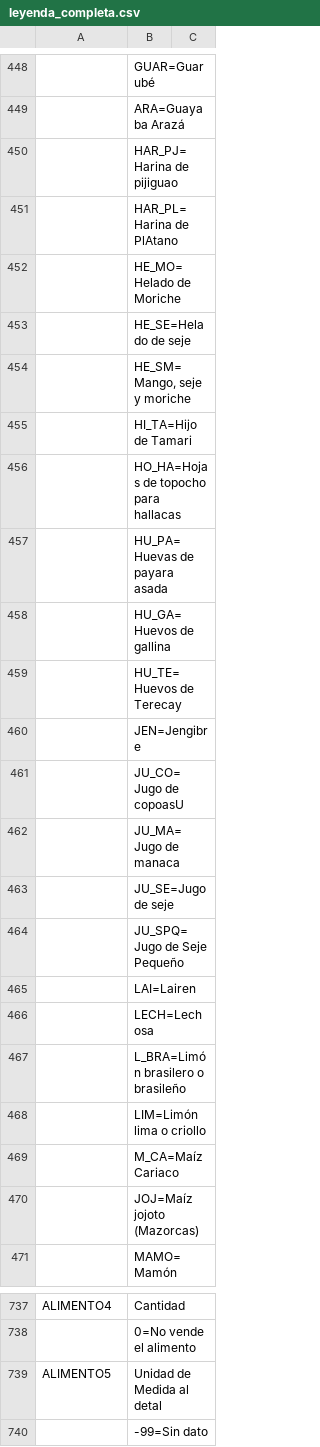
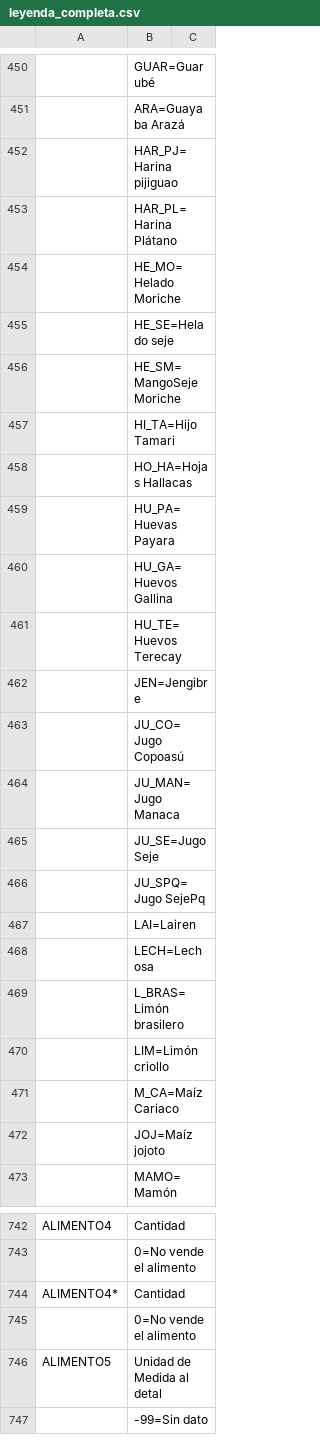
Before and after one commit to jose-lopez/matriz-transposicion, a CSV file: data/leyenda_completa.csv, drawn as a sheet; only a part is shown, gaps mark what is left out; addresses are those after the commit; the diff covers the shown part only; the diff names each change by its address in the sheet, - before the commit and + after, or states it on an @@ line.

```diff
--- a/data/leyenda_completa.csv
+++ b/data/leyenda_completa.csv
-B452: HAR_PJ=Harina de pijiguao
+B452: HAR_PJ=Harina pijiguao
-B453: HAR_PL=Harina de PlAtano
+B453: HAR_PL=Harina Plátano
-B454: HE_MO=Helado de Moriche
+B454: HE_MO=Helado Moriche
-B455: HE_SE=Helado de seje
+B455: HE_SE=Helado seje
-B456: HE_SM=Mango, seje y moriche
+B456: HE_SM=MangoSejeMoriche
-B457: HI_TA=Hijo de Tamari
+B457: HI_TA=Hijo Tamari
-B458: HO_HA=Hojas de topocho para hallacas
+B458: HO_HA=Hojas Hallacas
-B459: HU_PA=Huevas de payara asada
+B459: HU_PA=Huevas Payara
-B460: HU_GA=Huevos de gallina
+B460: HU_GA=Huevos Gallina
-B461: HU_TE=Huevos de Terecay
+B461: HU_TE=Huevos Terecay
-B463: JU_CO=Jugo de copoasU
+B463: JU_CO=Jugo Copoasú
-B464: JU_MA=Jugo de manaca
+B464: JU_MAN=Jugo Manaca
-B465: JU_SE=Jugo de seje
+B465: JU_SE=Jugo Seje
-B466: JU_SPQ=Jugo de Seje Pequeño
+B466: JU_SPQ=Jugo SejePq
-B469: L_BRA=Limón brasilero o brasileño
+B469: L_BRAS=Limón brasilero
-B470: LIM=Limón lima o criollo
+B470: LIM=Limón criollo
-B472: JOJ=Maíz jojoto (Mazorcas)
+B472: JOJ=Maíz jojoto
+row 744: ALIMENTO4* | Cantidad
+row 745:  | 0=No vende el alimento
```
Also changed, not shown: 8 added rows, 4 removed rows and 97 edited cells elsewhere in this file, data/matriz-simplificada.csv, data/matriz_vertical_etiquetada.csv, 18 other files.
